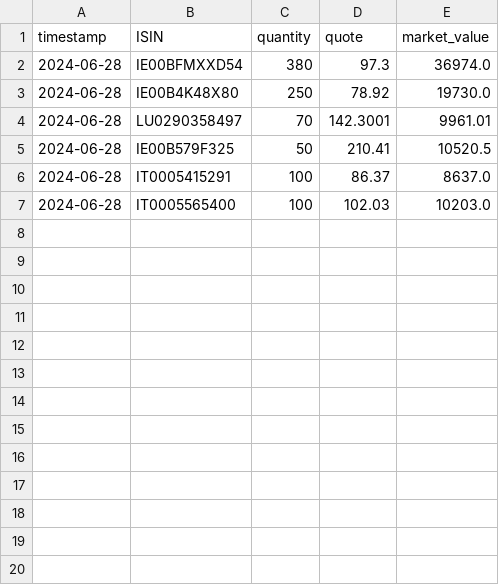
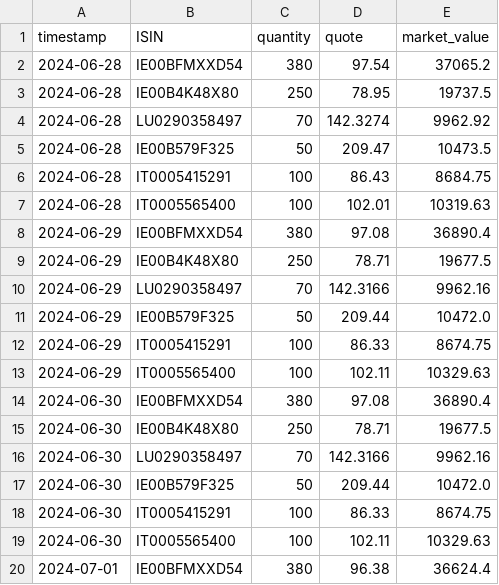
Before and after one commit to massimobottelli/etf_quote_tracking, a CSV file: tracking.csv, drawn as a sheet; only a part is shown; the diff covers the shown part only.

```diff
--- a/tracking.csv
+++ b/tracking.csv
@@ -1,7 +1,20 @@
 timestamp,ISIN,quantity,quote,market_value
-2024-06-28,IE00BFMXXD54,380,97.3,36974.0
-2024-06-28,IE00B4K48X80,250,78.92,19730.0
-2024-06-28,LU0290358497,70,142.3001,9961.01
-2024-06-28,IE00B579F325,50,210.41,10520.5
-2024-06-28,IT0005415291,100,86.37,8637.0
-2024-06-28,IT0005565400,100,102.03,10203.0
+2024-06-28,IE00BFMXXD54,380,97.54,37065.2
+2024-06-28,IE00B4K48X80,250,78.95,19737.5
+2024-06-28,LU0290358497,70,142.3274,9962.92
+2024-06-28,IE00B579F325,50,209.47,10473.5
+2024-06-28,IT0005415291,100,86.43,8684.75
+2024-06-28,IT0005565400,100,102.01,10319.63
+2024-06-29,IE00BFMXXD54,380,97.08,36890.4
+2024-06-29,IE00B4K48X80,250,78.71,19677.5
+2024-06-29,LU0290358497,70,142.3166,9962.16
+2024-06-29,IE00B579F325,50,209.44,10472.0
+2024-06-29,IT0005415291,100,86.33,8674.75
+2024-06-29,IT0005565400,100,102.11,10329.63
+2024-06-30,IE00BFMXXD54,380,97.08,36890.4
+2024-06-30,IE00B4K48X80,250,78.71,19677.5
+2024-06-30,LU0290358497,70,142.3166,9962.16
+2024-06-30,IE00B579F325,50,209.44,10472.0
+2024-06-30,IT0005415291,100,86.33,8674.75
+2024-06-30,IT0005565400,100,102.11,10329.63
+2024-07-01,IE00BFMXXD54,380,96.38,36624.4
```
Also changed, not shown: 11 added rows elsewhere in this file, portfolio.csv, 4 other files.
